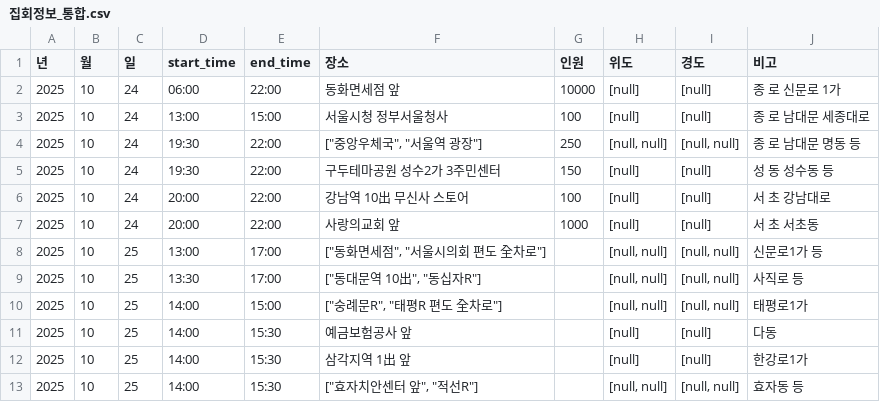
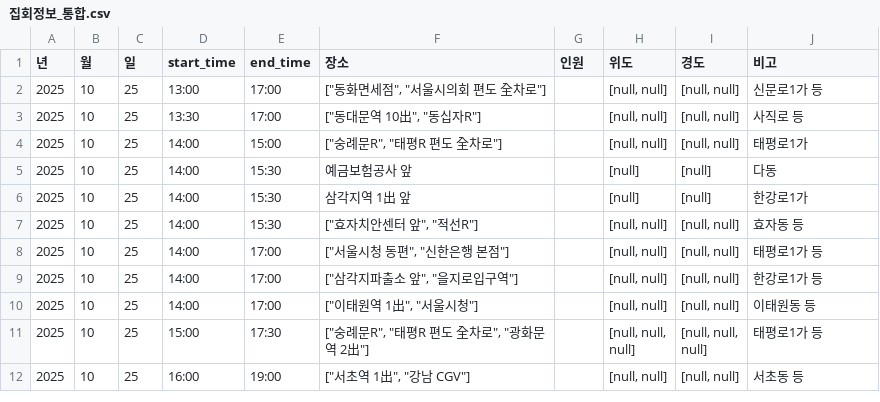
Before and after one commit to MinhaKim02/protest-crawling-database, a CSV file: data/집회정보_통합.csv, drawn as a sheet; only a part is shown; the shorter side is filled out with more unchanged rows; the diff names each change by its address in the sheet, - before the commit and + after, or states it on an @@ line.

```diff
--- a/data/집회정보_통합.csv
+++ b/data/집회정보_통합.csv
-row 2: 2025 | 10 | 24 | 06:00 | 22:00 | 동화면세점 앞 | 10000 | [null] | [null] | 종 로 신문로 1가
-row 3: 2025 | 10 | 24 | 13:00 | 15:00 | 서울시청 정부서울청사 | 100 | [null] | [null] | 종 로 남대문 세종대로
-row 4: 2025 | 10 | 24 | 19:30 | 22:00 | ["중앙우체국", "서울역 광장"] | 250 | [null, null] | [null, null] | 종 로 남대문 명동 등
-row 5: 2025 | 10 | 24 | 19:30 | 22:00 | 구두테마공원 성수2가 3주민센터 | 150 | [null] | [null] | 성 동 성수동 등
-row 6: 2025 | 10 | 24 | 20:00 | 22:00 | 강남역 10出 무신사 스토어 | 100 | [null] | [null] | 서 초 강남대로
-row 7: 2025 | 10 | 24 | 20:00 | 22:00 | 사랑의교회 앞 | 1000 | [null] | [null] | 서 초 서초동
```
Also changed, not shown: data/집회정보_통합_종로.csv.
